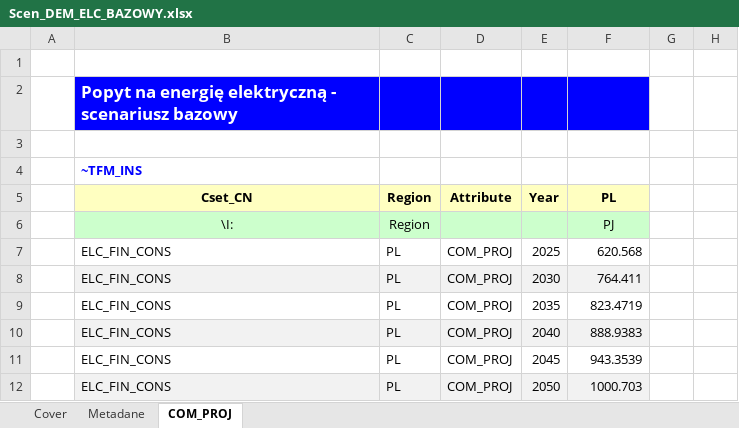
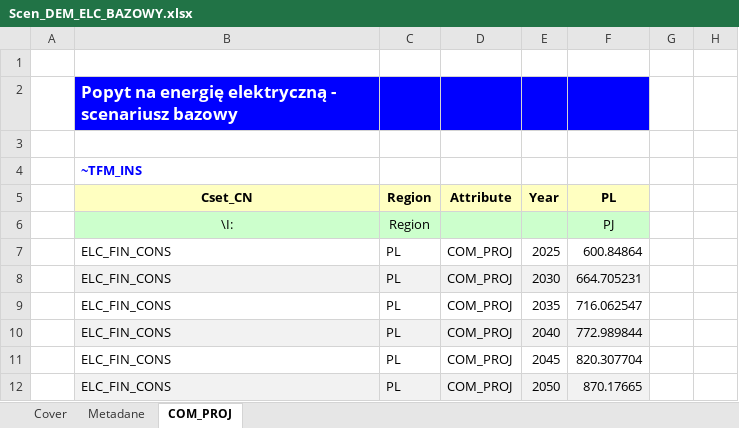
Before and after one commit to DomKrasz14/TIMES_zmiany, an Excel workbook: SuppXLS/Scen_DEM_ELC_BAZOWY.xlsx, sheet COM_PROJ, drawn as a sheet; only a part is shown; values as stored, in another font and other column widths than the file's, no borders; the diff names each change by its address in the sheet, - before the commit and + after, or states it on an @@ line.

```diff
--- a/SuppXLS/Scen_DEM_ELC_BAZOWY.xlsx (sheet COM_PROJ)
+++ b/SuppXLS/Scen_DEM_ELC_BAZOWY.xlsx (sheet COM_PROJ)
-F7: 620.568
+F7: 600.84864
-F8: 764.411
+F8: 664.705231
-F9: 823.4719
+F9: 716.062547
-F10: 888.9383
+F10: 772.989844
-F11: 943.3539
+F11: 820.307704
-F12: 1000.703
+F12: 870.17665
```
Also changed, not shown: 1 other file.
